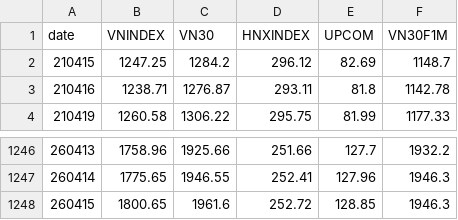
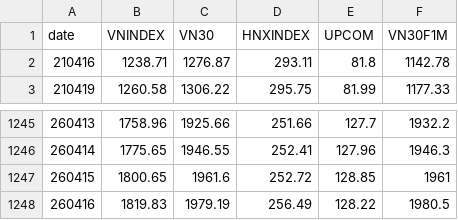
Before and after one commit to AICafe1/vnqa, a CSV file: docs/indices.csv, drawn as a sheet; only a part is shown, gaps mark what is left out.

```diff
--- a/docs/indices.csv
+++ b/docs/indices.csv
@@ -1,3 +1,2 @@
 date,VNINDEX,VN30,HNXINDEX,UPCOM,VN30F1M
-210415,1247.25,1284.2,296.12,82.69,1148.7
 210416,1238.71,1276.87,293.11,81.8,1142.78
@@ -1247,2 +1246,3 @@ date,VNINDEX,VN30,HNXINDEX,UPCOM,VN30F1M
 260414,1775.65,1946.55,252.41,127.96,1946.3
-260415,1800.65,1961.6,252.72,128.85,1946.3
+260415,1800.65,1961.6,252.72,128.85,1961
+260416,1819.83,1979.19,256.49,128.22,1980.5
```
